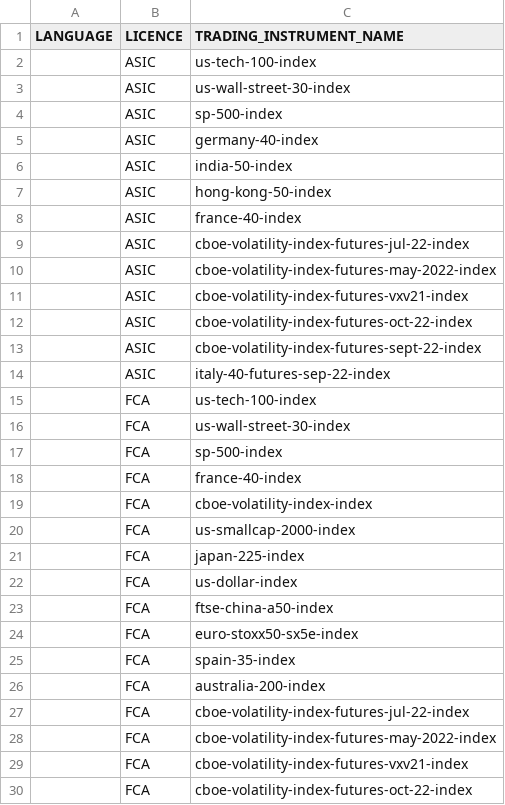
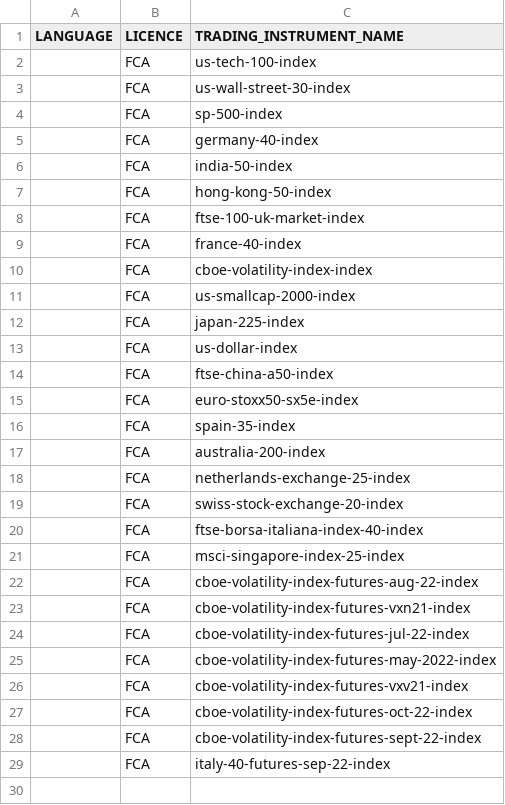
Before and after one commit to IFil66/Autotesting, a CSV file: RegistrationOfCapital/data/tradingInstrumentCards/csvFiles/indicesTicName.csv, drawn as a sheet; only a part is shown; the shorter side is filled out with more unchanged rows; removed rows and columns are numbered as before the commit, all else as after; the diff covers the shown part only; the diff names each change by its address in the sheet, - before the commit and + after, or states it on an @@ line.

```diff
--- a/RegistrationOfCapital/data/tradingInstrumentCards/csvFiles/indicesTicName.csv
+++ b/RegistrationOfCapital/data/tradingInstrumentCards/csvFiles/indicesTicName.csv
-row 2:  | ASIC | us-tech-100-index
-row 3:  | ASIC | us-wall-street-30-index
-row 4:  | ASIC | sp-500-index
-row 5:  | ASIC | germany-40-index
-row 6:  | ASIC | india-50-index
-row 7:  | ASIC | hong-kong-50-index
-row 8:  | ASIC | france-40-index
-row 9:  | ASIC | cboe-volatility-index-futures-jul-22-index
-row 10:  | ASIC | cboe-volatility-index-futures-may-2022-index
-row 11:  | ASIC | cboe-volatility-index-futures-vxv21-index
-row 12:  | ASIC | cboe-volatility-index-futures-oct-22-index
-row 13:  | ASIC | cboe-volatility-index-futures-sept-22-index
-row 14:  | ASIC | italy-40-futures-sep-22-index
+row 5:  | FCA | germany-40-index
+row 6:  | FCA | india-50-index
+row 7:  | FCA | hong-kong-50-index
+row 8:  | FCA | ftse-100-uk-market-index
+row 18:  | FCA | netherlands-exchange-25-index
+row 19:  | FCA | swiss-stock-exchange-20-index
+row 20:  | FCA | ftse-borsa-italiana-index-40-index
+row 21:  | FCA | msci-singapore-index-25-index
+row 22:  | FCA | cboe-volatility-index-futures-aug-22-index
+row 23:  | FCA | cboe-volatility-index-futures-vxn21-index
```
Also changed, not shown: 69 removed rows elsewhere in this file, RegistrationOfCapital/data/tradingInstrumentCards/csvFiles/commoditiesTicName.csv, RegistrationOfCapital/data/tradingInstrumentCards/csvFiles/forexTicName.csv, 8 other files.
